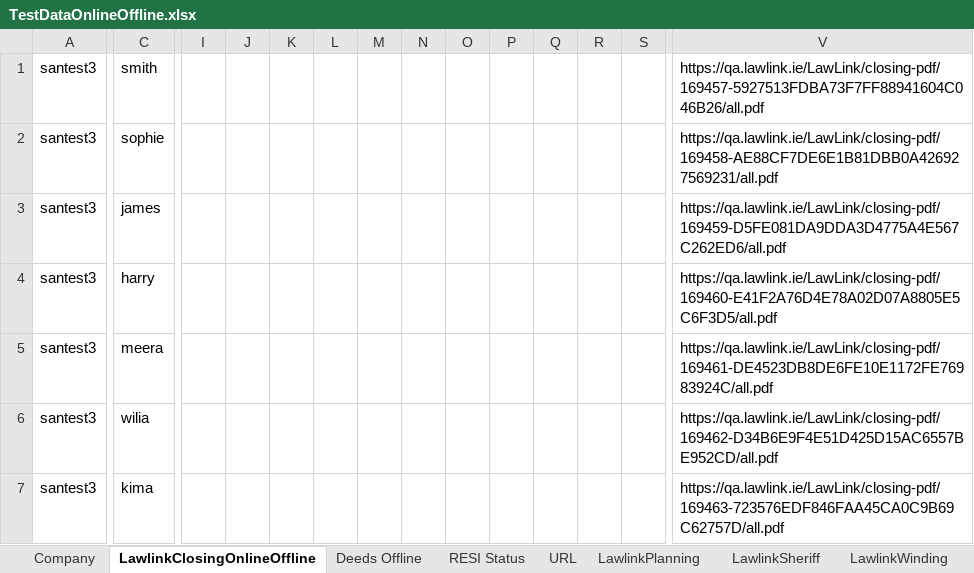
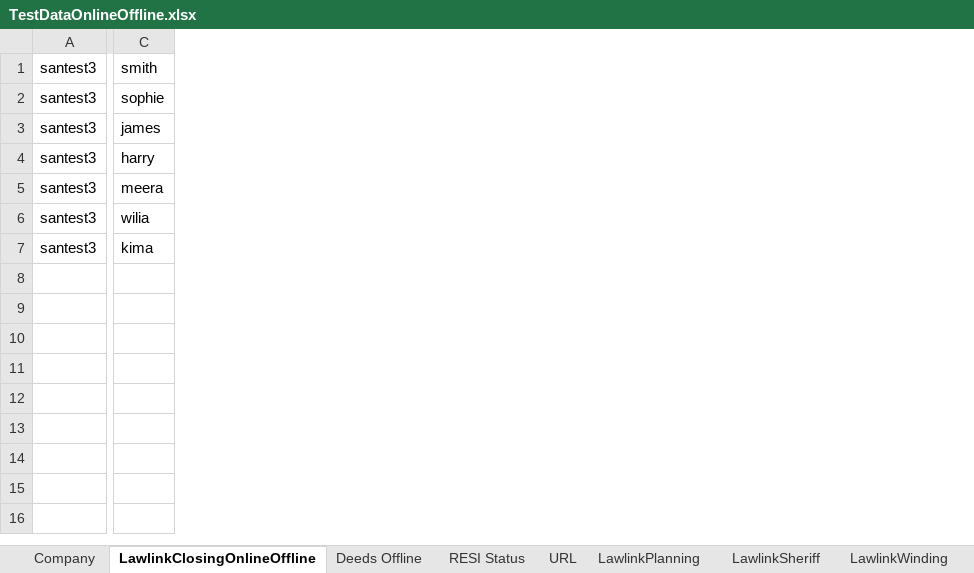
Before and after one commit to santhosh1980/rochfordbrady, an Excel workbook: Data/TestDataOnlineOffline.xlsx, sheet LawlinkClosingOnlineOffline, drawn as a sheet; only a part is shown, gaps mark what is left out; values as stored, in another font and other column widths than the file's, no borders; the diff covers the shown part only; the diff names each change by its address in the sheet, - before the commit and + after, or states it on an @@ line.

Commit message:
committed data files

```diff
--- a/Data/TestDataOnlineOffline.xlsx (sheet LawlinkClosingOnlineOffline)
+++ b/Data/TestDataOnlineOffline.xlsx (sheet LawlinkClosingOnlineOffline)
-column I, empty
-column J, empty
-column K, empty
-column L, empty
-column M, empty
-column N, empty
-column O, empty
-column P, empty
-column Q, empty
-column R, empty
-column S, empty
-column V, rows 1-7: https://qa.lawlink.ie/LawLink/closing-pdf/169457-5927513FDBA73F7FF88941604C046B26/all.pdf | https://qa.lawlink.ie/LawLink/closing-pdf/169458-AE88CF7DE6E1B81DBB0A426927569231/all.pdf | https://qa.lawlink.ie/LawLink/closing-pdf/169459-D5FE081DA9DDA3D4775A4E567C262ED6/all.pdf | https://qa.lawlink.ie/LawLink/closing-pdf/169460-E41F2A76D4E78A02D07A8805E5C6F3D5/all.pdf | https://qa.lawlink.ie/LawLink/closing-pdf/169461-DE4523DB8DE6FE10E1172FE76983924C/all.pdf | https://qa.lawlink.ie/LawLink/closing-pdf/169462-D34B6E9F4E51D425D15AC6557BE952CD/all.pdf | https://qa.lawlink.ie/LawLink/closing-pdf/169463-723576EDF846FAA45CA0C9B69C62757D/all.pdf
```
Also changed, not shown: 2 removed columns elsewhere in this sheet, Data/TestData.xlsx, 1 other file.
